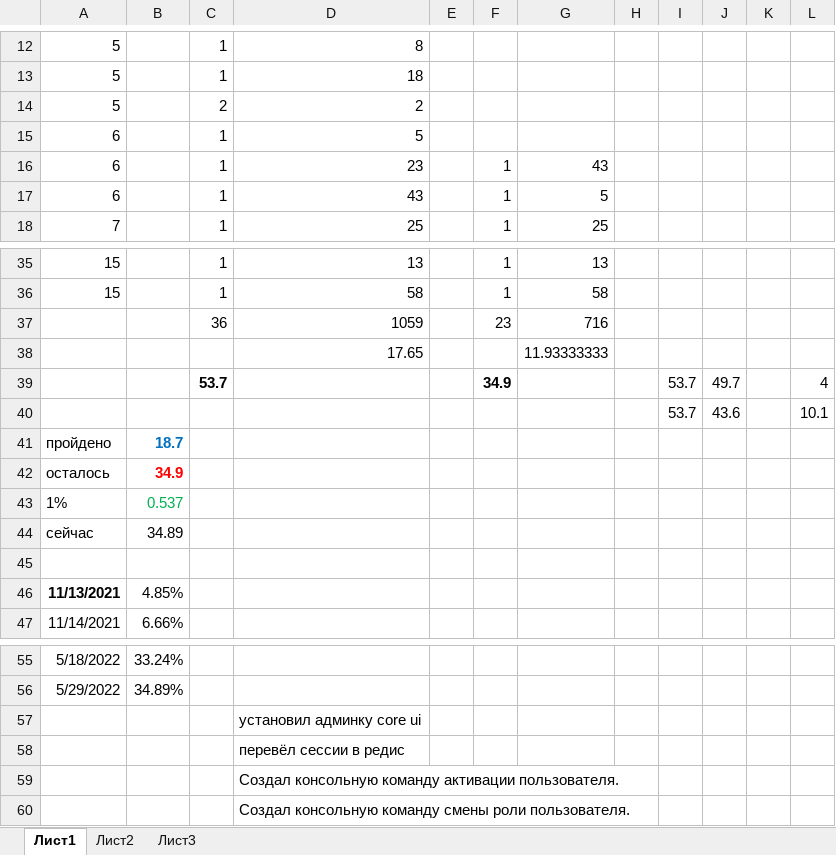
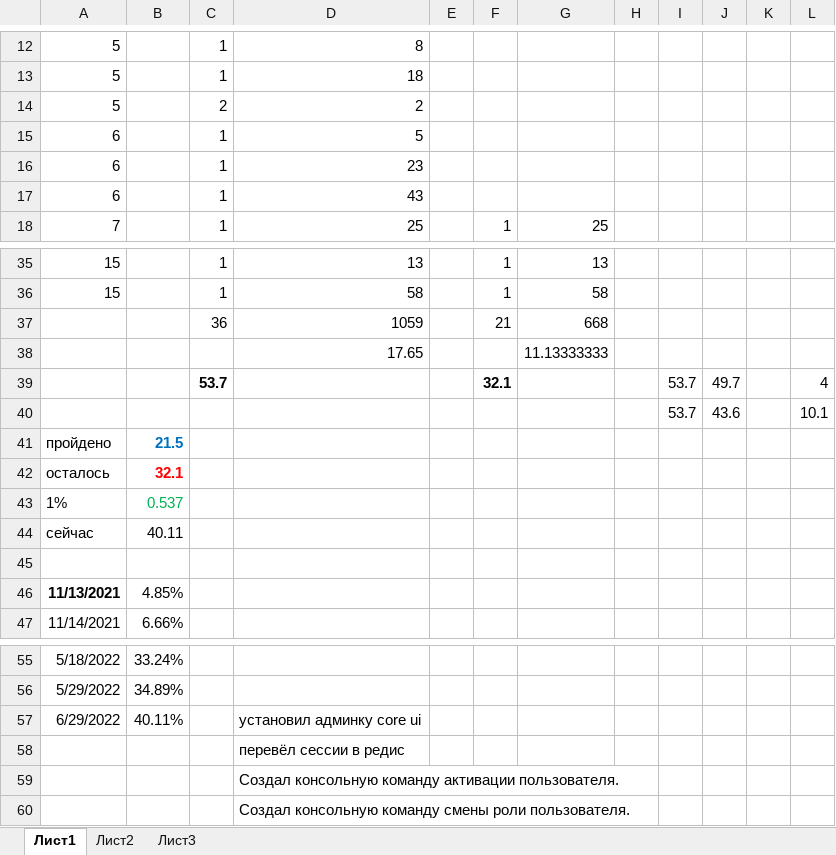
Before and after one commit to eaglecrazy/symphony-project-manager, an Excel workbook: progress.xlsx, sheet Лист1, drawn as a sheet; only a part is shown, gaps mark what is left out; values as stored, in another font and other column widths than the file's, no borders; removed rows and columns are numbered as before the commit, all else as after; the diff names each change by its address in the sheet, - before the commit and + after, or states it on an @@ line.

```diff
--- a/progress.xlsx (sheet Лист1)
+++ b/progress.xlsx (sheet Лист1)
-F16:F17: 1
+F16:F17: (empty)
-G16: 43
+G16: (empty)
-G17: 5
+G17: (empty)
-F37: 23
+F37: 21
-G37: 716
+G37: 668
-G38: 11.93333333
+G38: 11.13333333
-F39: 34.9
+F39: 32.1
-B41: 18.7
+B41: 21.5
-B42: 34.9
+B42: 32.1
-B44: 34.89
+B44: 40.11
-row 57:  |  |  | установил админку core ui
+row 57: 6/29/2022 | 40.11% |  | установил админку core ui
```
Also changed, not shown: 2 other files.
